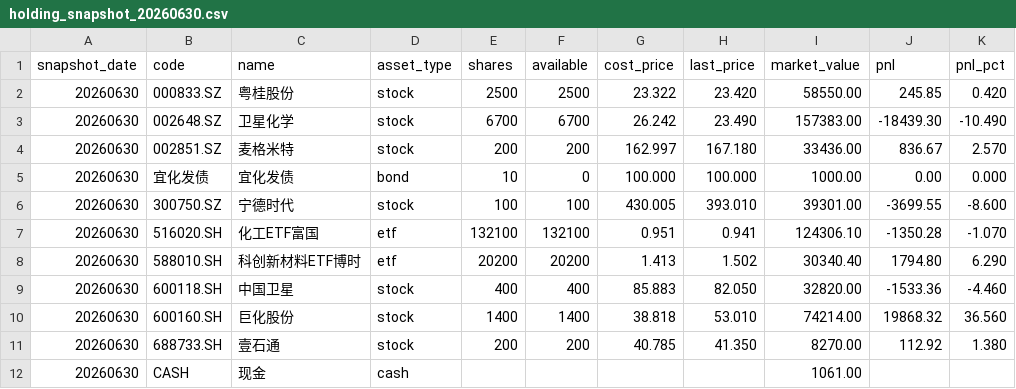
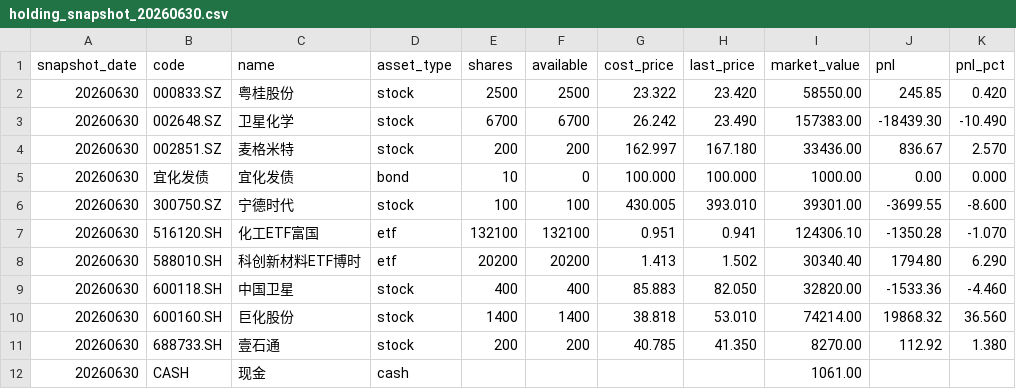
Before and after one commit to AmbitionC/invest-model, a CSV file: config/holding_snapshot_20260630.csv, drawn as a sheet.

```diff
--- a/config/holding_snapshot_20260630.csv
+++ b/config/holding_snapshot_20260630.csv
@@ -6,3 +6,3 @@ snapshot_date,code,name,asset_type,shares,available,cost_price,last_price,market
 20260630,300750.SZ,宁德时代,stock,100,100,430.005,393.010,39301.00,-3699.55,-8.600
-20260630,516020.SH,化工ETF富国,etf,132100,132100,0.951,0.941,124306.10,-1350.28,-1.070
+20260630,516120.SH,化工ETF富国,etf,132100,132100,0.951,0.941,124306.10,-1350.28,-1.070
 20260630,588010.SH,科创新材料ETF博时,etf,20200,20200,1.413,1.502,30340.40,1794.80,6.290
```
Also changed, not shown: 1 other file.
